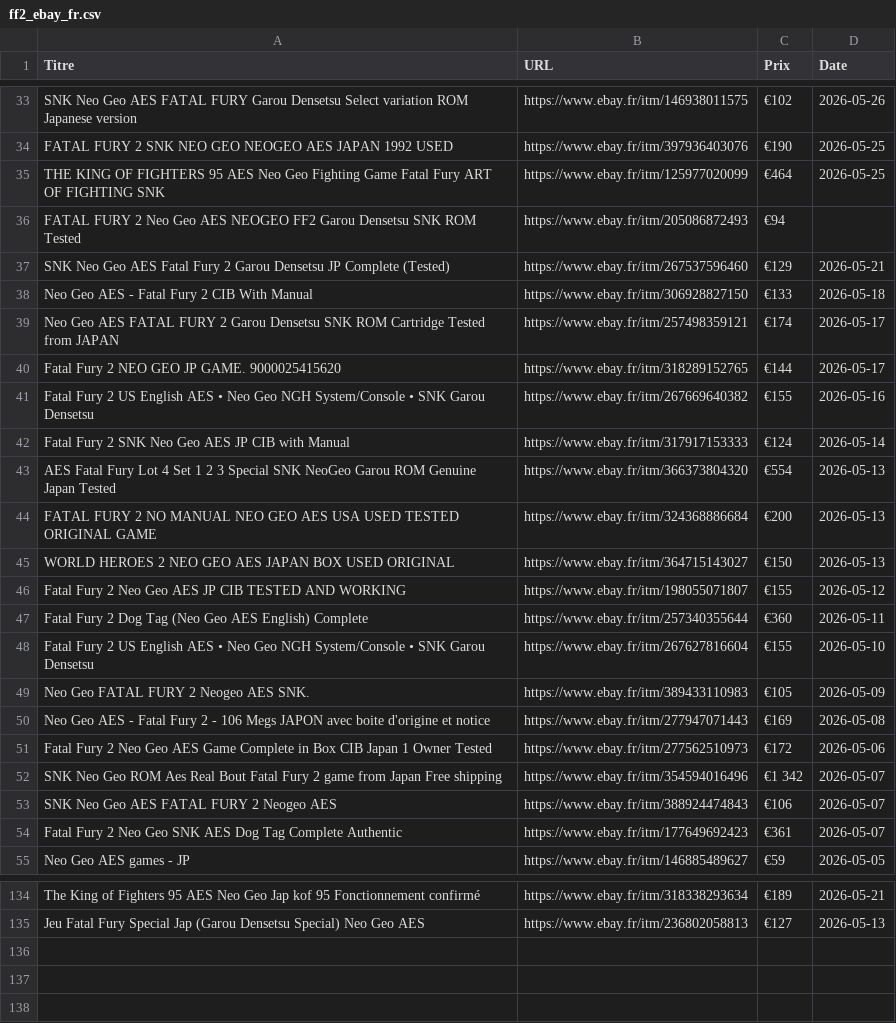
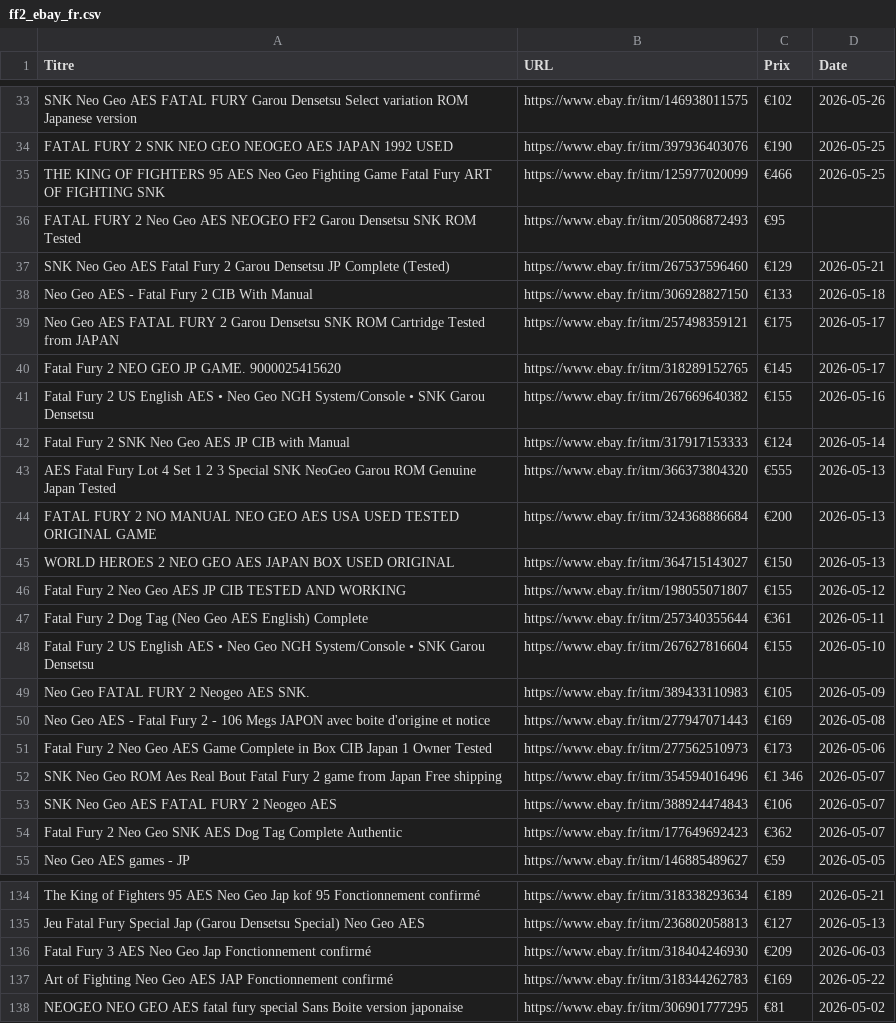
Before and after one commit to ltupin/stats-aes, a CSV file: data/raw/ff2_ebay_fr.csv, drawn as a sheet; only a part is shown, gaps mark what is left out; the diff covers the shown part only.

```diff
--- a/data/raw/ff2_ebay_fr.csv
+++ b/data/raw/ff2_ebay_fr.csv
@@ -34,11 +34,11 @@ SNK Neo Geo AES FATAL FURY Garou Densetsu Select variation ROM Japanese version;
 FATAL FURY 2 SNK NEO GEO NEOGEO AES JAPAN 1992 USED;https://www.ebay.fr/itm/397936403076;€190;2026-05-25
-THE KING OF FIGHTERS 95 AES Neo Geo Fighting Game Fatal Fury ART OF FIGHTING SNK;https://www.ebay.fr/itm/125977020099;€464;2026-05-25
-FATAL FURY 2 Neo Geo AES NEOGEO FF2 Garou Densetsu SNK ROM Tested;https://www.ebay.fr/itm/205086872493;€94;
+THE KING OF FIGHTERS 95 AES Neo Geo Fighting Game Fatal Fury ART OF FIGHTING SNK;https://www.ebay.fr/itm/125977020099;€466;2026-05-25
+FATAL FURY 2 Neo Geo AES NEOGEO FF2 Garou Densetsu SNK ROM Tested;https://www.ebay.fr/itm/205086872493;€95;
 SNK Neo Geo AES Fatal Fury 2 Garou Densetsu JP Complete (Tested);https://www.ebay.fr/itm/267537596460;€129;2026-05-21
 Neo Geo AES - Fatal Fury 2 CIB With Manual;https://www.ebay.fr/itm/306928827150;€133;2026-05-18
-Neo Geo AES FATAL FURY 2 Garou Densetsu SNK ROM Cartridge Tested from JAPAN;https://www.ebay.fr/itm/257498359121;€174;2026-05-17
-Fatal Fury 2 NEO GEO JP GAME. 9000025415620;https://www.ebay.fr/itm/318289152765;€144;2026-05-17
+Neo Geo AES FATAL FURY 2 Garou Densetsu SNK ROM Cartridge Tested from JAPAN;https://www.ebay.fr/itm/257498359121;€175;2026-05-17
+Fatal Fury 2 NEO GEO JP GAME. 9000025415620;https://www.ebay.fr/itm/318289152765;€145;2026-05-17
 Fatal Fury 2 US English AES • Neo Geo NGH System/Console • SNK Garou Densetsu;https://www.ebay.fr/itm/267669640382;€155;2026-05-16
 Fatal Fury 2 SNK Neo Geo AES JP CIB with Manual;https://www.ebay.fr/itm/317917153333;€124;2026-05-14
-AES Fatal Fury Lot 4 Set 1 2 3 Special SNK NeoGeo Garou ROM Genuine Japan Tested;https://www.ebay.fr/itm/366373804320;€554;2026-05-13
+AES Fatal Fury Lot 4 Set 1 2 3 Special SNK NeoGeo Garou ROM Genuine Japan Tested;https://www.ebay.fr/itm/366373804320;€555;2026-05-13
 FATAL FURY 2 NO MANUAL NEO GEO AES USA USED TESTED ORIGINAL GAME;https://www.ebay.fr/itm/324368886684;€200;2026-05-13
@@ -46,3 +46,3 @@ WORLD HEROES 2 NEO GEO AES JAPAN BOX USED ORIGINAL;https://www.ebay.fr/itm/36471
 Fatal Fury 2 Neo Geo AES JP CIB TESTED AND WORKING;https://www.ebay.fr/itm/198055071807;€155;2026-05-12
-Fatal Fury 2 Dog Tag (Neo Geo AES English) Complete;https://www.ebay.fr/itm/257340355644;€360;2026-05-11
+Fatal Fury 2 Dog Tag (Neo Geo AES English) Complete;https://www.ebay.fr/itm/257340355644;€361;2026-05-11
 Fatal Fury 2 US English AES • Neo Geo NGH System/Console • SNK Garou Densetsu;https://www.ebay.fr/itm/267627816604;€155;2026-05-10
@@ -50,6 +50,6 @@ Neo Geo FATAL FURY 2 Neogeo AES SNK.;https://www.ebay.fr/itm/389433110983;€105
 Neo Geo AES - Fatal Fury 2 - 106 Megs JAPON avec boite d'origine et notice;https://www.ebay.fr/itm/277947071443;€169;2026-05-08
-Fatal Fury 2 Neo Geo AES Game Complete in Box CIB Japan 1 Owner Tested;https://www.ebay.fr/itm/277562510973;€172;2026-05-06
-SNK Neo Geo ROM Aes Real Bout Fatal Fury 2 game from Japan Free shipping;https://www.ebay.fr/itm/354594016496;€1 342;2026-05-07
+Fatal Fury 2 Neo Geo AES Game Complete in Box CIB Japan 1 Owner Tested;https://www.ebay.fr/itm/277562510973;€173;2026-05-06
+SNK Neo Geo ROM Aes Real Bout Fatal Fury 2 game from Japan Free shipping;https://www.ebay.fr/itm/354594016496;€1 346;2026-05-07
 SNK Neo Geo AES FATAL FURY 2 Neogeo AES;https://www.ebay.fr/itm/388924474843;€106;2026-05-07
-Fatal Fury 2 Neo Geo SNK AES Dog Tag Complete Authentic;https://www.ebay.fr/itm/177649692423;€361;2026-05-07
+Fatal Fury 2 Neo Geo SNK AES Dog Tag Complete Authentic;https://www.ebay.fr/itm/177649692423;€362;2026-05-07
 Neo Geo AES games - JP;https://www.ebay.fr/itm/146885489627;€59;2026-05-05
@@ -135 +135,4 @@ The King of Fighters 95 AES Neo Geo Jap kof 95 Fonctionnement confirmé;https://
 Jeu Fatal Fury Special Jap (Garou Densetsu Special) Neo Geo AES;https://www.ebay.fr/itm/236802058813;€127;2026-05-13
+Fatal Fury 3 AES Neo Geo Jap Fonctionnement confirmé;https://www.ebay.fr/itm/318404246930;€209;2026-06-03
+Art of Fighting Neo Geo AES JAP Fonctionnement confirmé;https://www.ebay.fr/itm/318344262783;€169;2026-05-22
+NEOGEO NEO GEO AES fatal fury special Sans Boite version japonaise;https://www.ebay.fr/itm/306901777295;€81;2026-05-02
```
Also changed, not shown: 6 edited cells elsewhere in this file, data/filtered/samsho2_fr_filtered.csv, data/raw/ff3_ebay_fr.csv, 46 other files.
